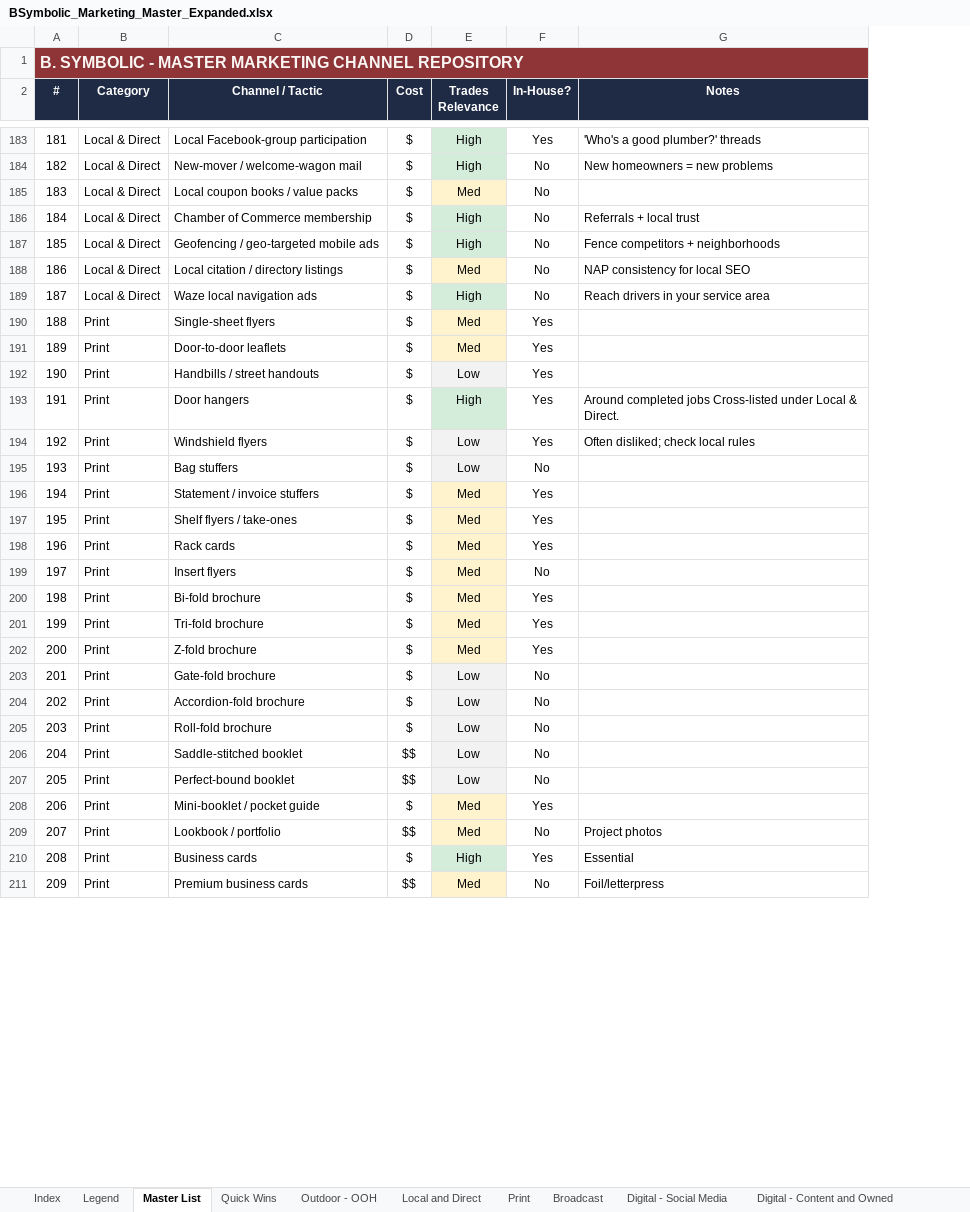
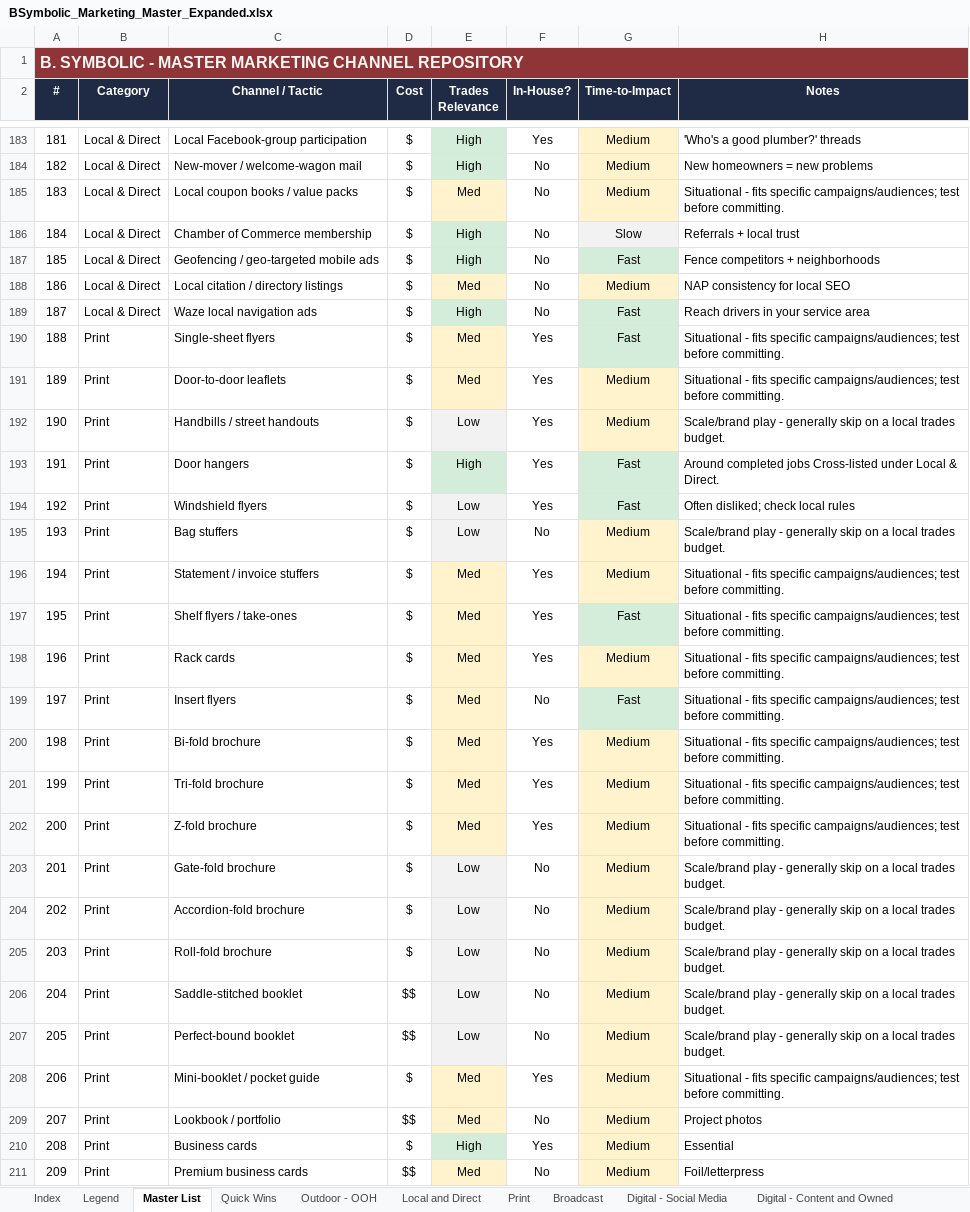
Before and after one commit to denrod25-del/python_debugging-, an Excel workbook: marketing-repository/data/BSymbolic_Marketing_Master_Expanded.xlsx, sheet Master List, drawn as a sheet; only a part is shown, gaps mark what is left out; values as stored, in another font and other column widths than the file's, no borders; addresses are those after the commit; the diff covers the shown part only; the diff names each change by its address in the sheet, - before the commit and + after, or states it on an @@ line.

```diff
--- a/marketing-repository/data/BSymbolic_Marketing_Master_Expanded.xlsx (sheet Master List)
+++ b/marketing-repository/data/BSymbolic_Marketing_Master_Expanded.xlsx (sheet Master List)
+column G (Time-to-Impact), rows 183-211: Medium | Medium | Medium | Slow | Fast | Medium | Fast | Fast | Medium | Medium | Fast | Fast | Medium | Medium | Fast | Medium | Fast | Medium | Medium | Medium | Medium | Medium | Medium | Medium | Medium | Medium | Medium | Medium | Medium
-H185 (Notes): (empty)
+H185 (Notes): Situational - fits specific campaigns/audiences; test before committing.
-H190:H191 (Notes): (empty)
+H190:H191 (Notes): Situational - fits specific campaigns/audiences; test before committing.
-H192 (Notes): (empty)
+H192 (Notes): Scale/brand play - generally skip on a local trades budget.
-H195 (Notes): (empty)
+H195 (Notes): Scale/brand play - generally skip on a local trades budget.
-H196:H202 (Notes): (empty)
+H196:H202 (Notes): Situational - fits specific campaigns/audiences; test before committing.
-H203:H207 (Notes): (empty)
+H203:H207 (Notes): Scale/brand play - generally skip on a local trades budget.
-H208 (Notes): (empty)
+H208 (Notes): Situational - fits specific campaigns/audiences; test before committing.
```
Also changed, not shown: 522 edited cells elsewhere in this sheet, sheet Outdoor - OOH, sheet Digital - Social Media, sheet Digital - Content and Owned, sheet Quick Wins, sheet Print, sheet Digital - Search and Display, 23 more sheets, other sheet tabs, 3 other files.
